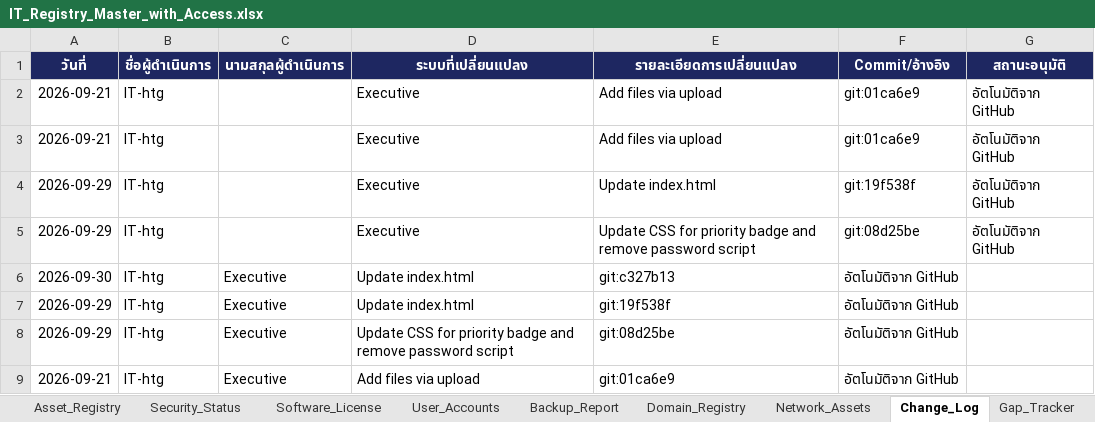
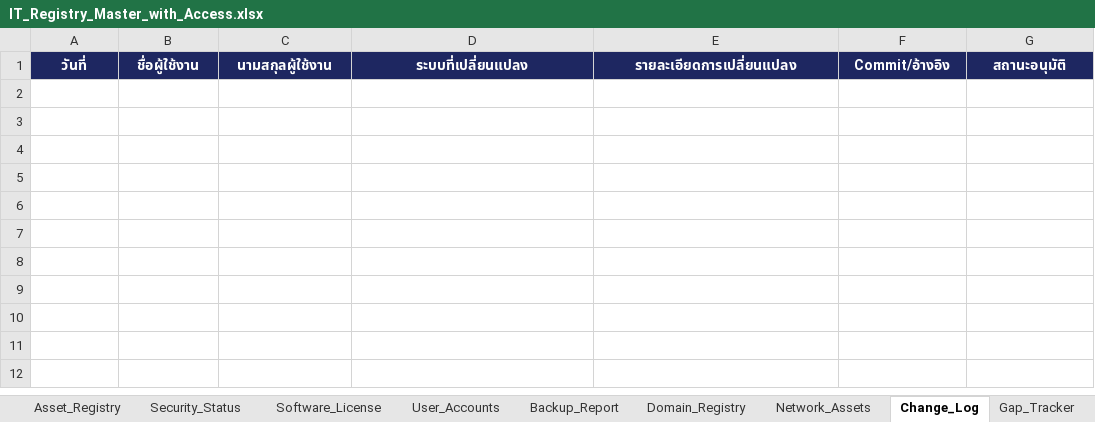
Before and after one commit to IT-htg/Executive, an Excel workbook: IT_Registry_Master_with_Access.xlsx, sheet Change_Log, drawn as a sheet; values as stored, in another font and other column widths than the file's, no borders; charts and pictures not drawn; the diff names each change by its address in the sheet, - before the commit and + after, or states it on an @@ line.

```diff
--- a/IT_Registry_Master_with_Access.xlsx (sheet Change_Log)
+++ b/IT_Registry_Master_with_Access.xlsx (sheet Change_Log)
-B1: ชื่อผู้ดำเนินการ
+B1: ชื่อผู้ใช้งาน
-C1: นามสกุลผู้ดำเนินการ
+C1: นามสกุลผู้ใช้งาน
-row 2: 2026-09-21 | IT-htg |  | Executive | Add files via upload | git:01ca6e9 | อัตโนมัติจาก GitHub
-row 3: 2026-09-21 | IT-htg |  | Executive | Add files via upload | git:01ca6e9 | อัตโนมัติจาก GitHub
-row 4: 2026-09-29 | IT-htg |  | Executive | Update index.html | git:19f538f | อัตโนมัติจาก GitHub
-row 5: 2026-09-29 | IT-htg |  | Executive | Update CSS for priority badge and remove password script | git:08d25be | อัตโนมัติจาก GitHub
-row 6: 2026-09-30 | IT-htg | Executive | Update index.html | git:c327b13 | อัตโนมัติจาก GitHub
-row 7: 2026-09-29 | IT-htg | Executive | Update index.html | git:19f538f | อัตโนมัติจาก GitHub
-row 8: 2026-09-29 | IT-htg | Executive | Update CSS for priority badge and remove password script | git:08d25be | อัตโนมัติจาก GitHub
-row 9: 2026-09-21 | IT-htg | Executive | Add files via upload | git:01ca6e9 | อัตโนมัติจาก GitHub
```
Also changed, not shown: sheet DATA_Access, sheet User_Accounts, sheet DATA_Management.
